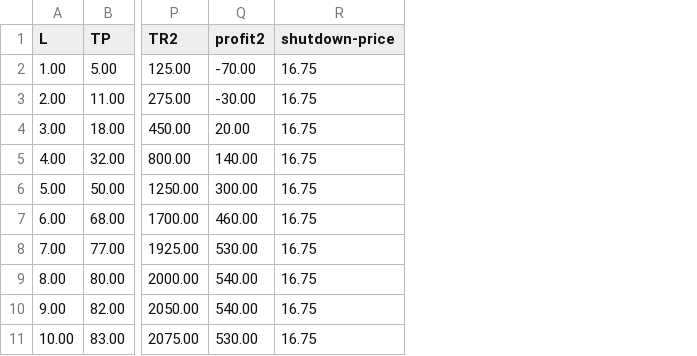
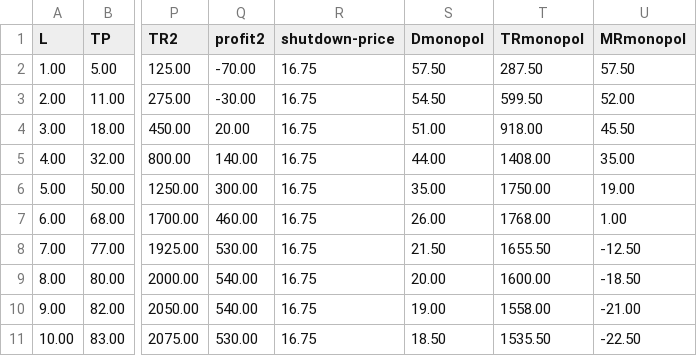
Before and after one commit to egalion/mm-ns, a CSV file: data/production-competition.csv, drawn as a sheet; only a part is shown, gaps mark what is left out; the diff names each change by its address in the sheet, - before the commit and + after, or states it on an @@ line.

```diff
--- a/data/production-competition.csv
+++ b/data/production-competition.csv
+column S (Dmonopol), rows 2-11: 57.50 | 54.50 | 51.00 | 44.00 | 35.00 | 26.00 | 21.50 | 20.00 | 19.00 | 18.50
+column T (TRmonopol), rows 2-11: 287.50 | 599.50 | 918.00 | 1408.00 | 1750.00 | 1768.00 | 1655.50 | 1600.00 | 1558.00 | 1535.50
+column U (MRmonopol), rows 2-11: 57.50 | 52.00 | 45.50 | 35.00 | 19.00 | 1.00 | -12.50 | -18.50 | -21.00 | -22.50
```
Also changed, not shown: 17 other files.
